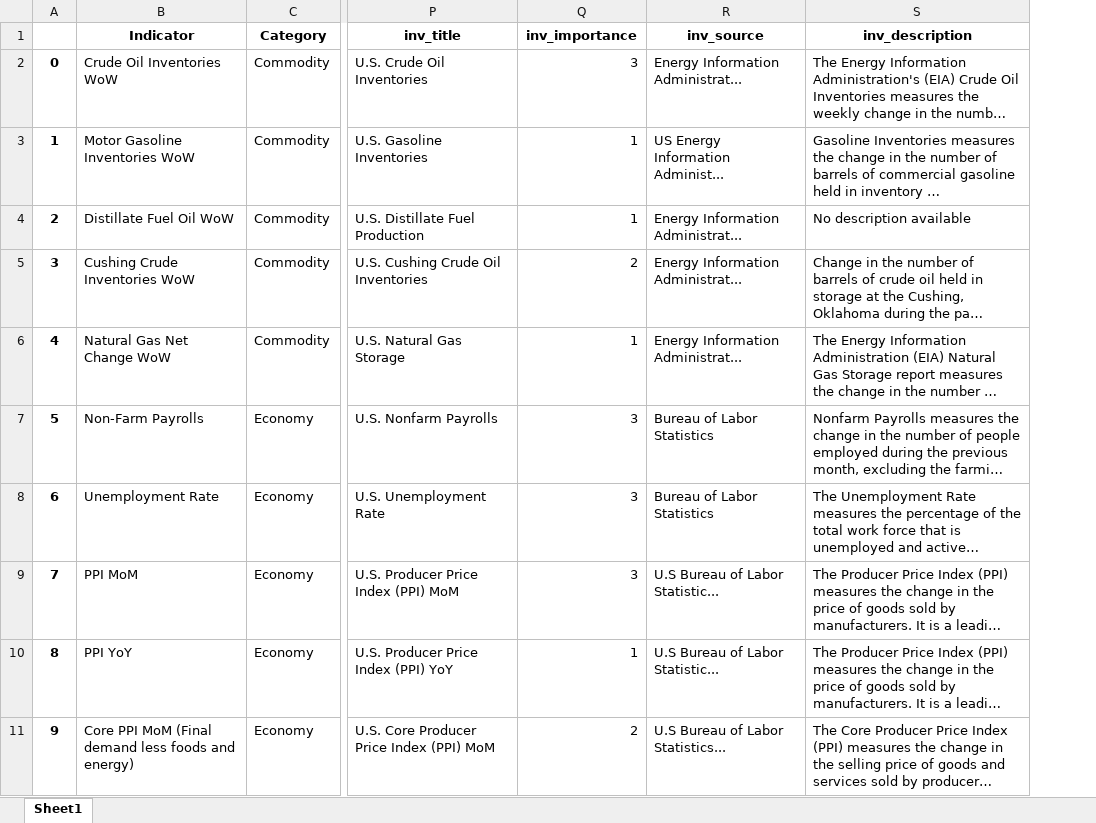
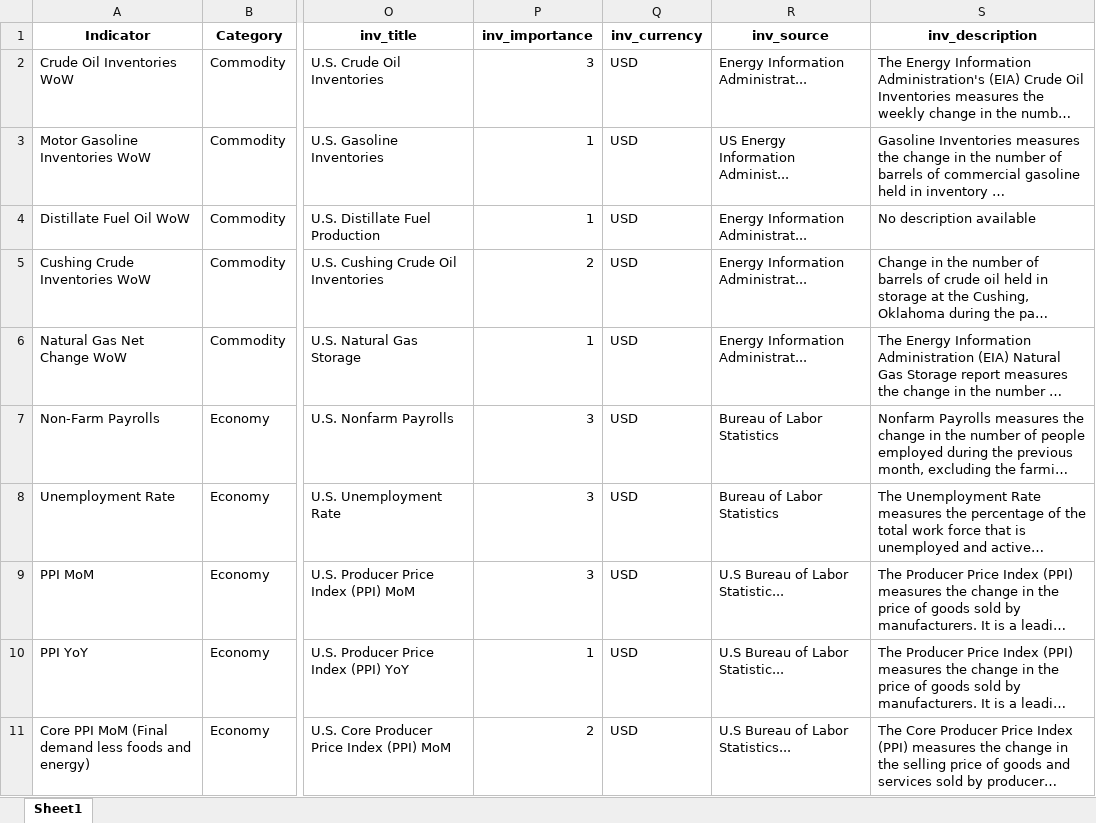
Before and after one commit to spliffli/news-trading-analyzer, an Excel workbook: haawks-indicator-shortlist.xlsx, sheet Sheet1, drawn as a sheet; only a part is shown, gaps mark what is left out; long unchanged cells end in …; values as stored, in another font and other column widths than the file's, no borders; removed rows and columns are numbered as before the commit, all else as after; the diff names each change by its address in the sheet, - before the commit and + after, or states it on an @@ line.

Commit message:
forgot to add the currency column into the data, so modified the the scraper and ran it again

```diff
--- a/haawks-indicator-shortlist.xlsx (sheet Sheet1)
+++ b/haawks-indicator-shortlist.xlsx (sheet Sheet1)
-column A, rows 2-11: 0 | 1 | 2 | 3 | 4 | 5 | 6 | 7 | 8 | 9
+column Q (inv_currency), rows 2-11: all USD
```
Also changed, not shown: 2 other files.
